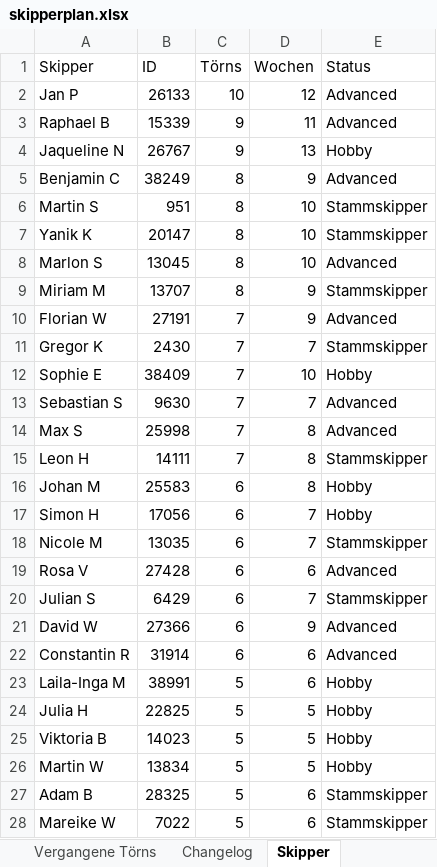
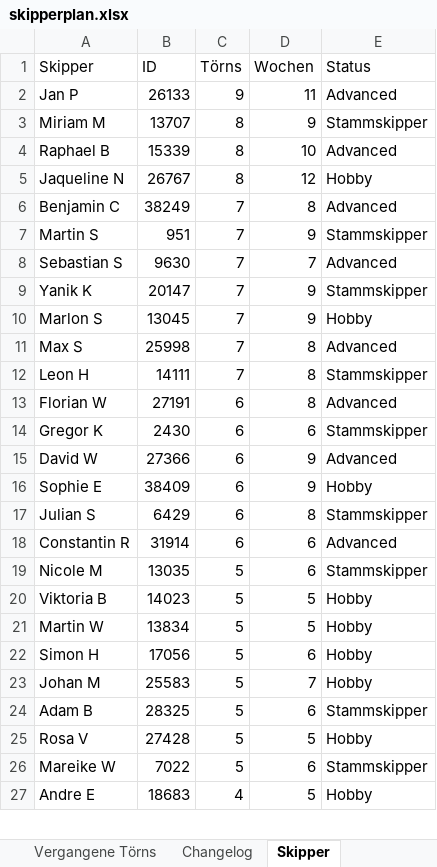
Before and after one commit to WolkeYachting/Skipperplan, an Excel workbook: skipperplan.xlsx, sheet Skipper, drawn as a sheet; only a part is shown; the shorter side is filled out with more unchanged rows; values as stored, in another font and other column widths than the file's, no cell formats; removed rows and columns are numbered as before the commit, all else as after; the diff covers the shown part only; the diff names each change by its address in the sheet, - before the commit and + after, or states it on an @@ line.

Commit message:
Skipperplan: 15.08.2026 03:01 UTC

```diff
--- a/skipperplan.xlsx (sheet Skipper)
+++ b/skipperplan.xlsx (sheet Skipper)
-C2 (Törns): 10
+C2 (Törns): 9
-D2 (Wochen): 12
+D2 (Wochen): 11
-row 3: Raphael B | 15339 | 9 | 11 | Advanced
-row 4: Jaqueline N | 26767 | 9 | 13 | Hobby
-row 5: Benjamin C | 38249 | 8 | 9 | Advanced
-row 6: Martin S | 951 | 8 | 10 | Stammskipper
-row 7: Yanik K | 20147 | 8 | 10 | Stammskipper
-row 8: Marlon S | 13045 | 8 | 10 | Advanced
-row 10: Florian W | 27191 | 7 | 9 | Advanced
-row 11: Gregor K | 2430 | 7 | 7 | Stammskipper
-row 12: Sophie E | 38409 | 7 | 10 | Hobby
+row 4: Raphael B | 15339 | 8 | 10 | Advanced
+row 5: Jaqueline N | 26767 | 8 | 12 | Hobby
+row 6: Benjamin C | 38249 | 7 | 8 | Advanced
+row 7: Martin S | 951 | 7 | 9 | Stammskipper
+row 9: Yanik K | 20147 | 7 | 9 | Stammskipper
+row 10: Marlon S | 13045 | 7 | 9 | Hobby
-row 16: Johan M | 25583 | 6 | 8 | Hobby
-row 17: Simon H | 17056 | 6 | 7 | Hobby
-row 18: Nicole M | 13035 | 6 | 7 | Stammskipper
-row 19: Rosa V | 27428 | 6 | 6 | Advanced
-row 20: Julian S | 6429 | 6 | 7 | Stammskipper
+row 13: Florian W | 27191 | 6 | 8 | Advanced
+row 14: Gregor K | 2430 | 6 | 6 | Stammskipper
+row 16: Sophie E | 38409 | 6 | 9 | Hobby
+row 17: Julian S | 6429 | 6 | 8 | Stammskipper
-row 23: Laila-Inga M | 38991 | 5 | 6 | Hobby
-row 24: Julia H | 22825 | 5 | 5 | Hobby
+row 19: Nicole M | 13035 | 5 | 6 | Stammskipper
+row 22: Simon H | 17056 | 5 | 6 | Hobby
+row 23: Johan M | 25583 | 5 | 7 | Hobby
+row 25: Rosa V | 27428 | 5 | 5 | Hobby
```
Also changed, not shown: 17 added rows, 32 removed rows and 2 edited cells elsewhere in this sheet, sheet Segelreisen, sheet Aktuell fahrend, sheet Vergangene Törns, sheet Changelog, cell formats.
